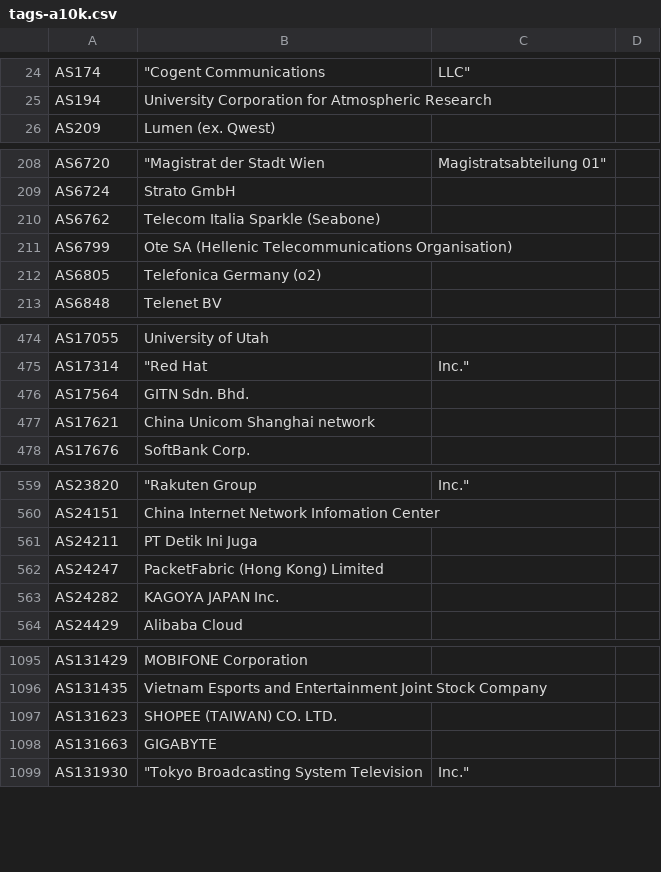
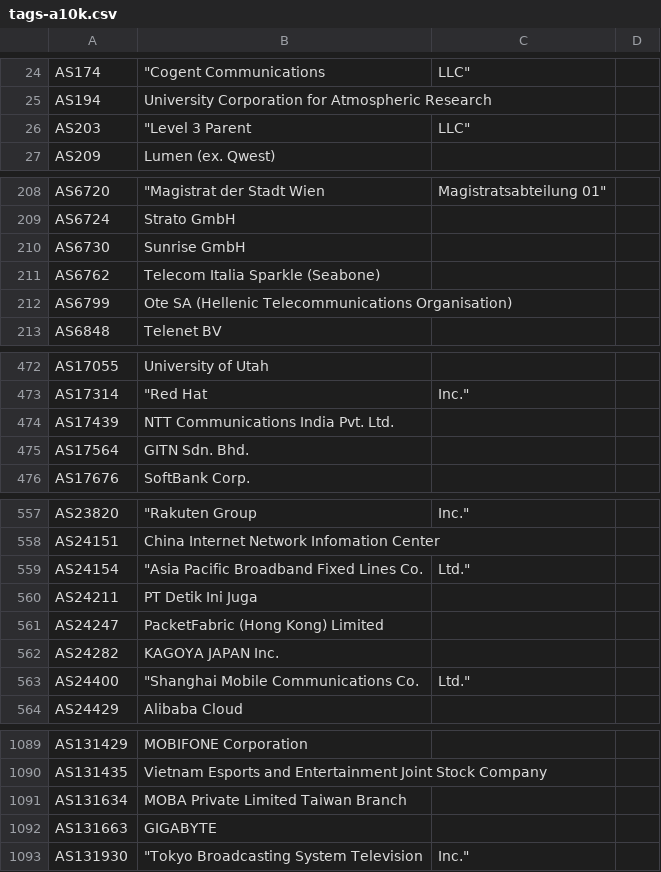
Before and after one commit to Alice39s/BGP.Tools-OpenDB, a CSV file: tags/a10k/tags-a10k.csv, drawn as a sheet; only a part is shown, gaps mark what is left out; removed rows and columns are numbered as before the commit, all else as after; the diff covers the shown part only; the diff names each change by its address in the sheet, - before the commit and + after, or states it on an @@ line.

```diff
--- a/tags/a10k/tags-a10k.csv
+++ b/tags/a10k/tags-a10k.csv
+row 26: AS203 | "Level 3 Parent | LLC"
+row 210: AS6730 | Sunrise GmbH
-row 212: AS6805 | Telefonica Germany (o2)
+row 474: AS17439 | NTT Communications India Pvt. Ltd.
-row 477: AS17621 | China Unicom Shanghai network
+row 559: AS24154 | "Asia Pacific Broadband Fixed Lines Co. | Ltd."
+row 563: AS24400 | "Shanghai Mobile Communications Co. | Ltd."
-row 1097: AS131623 | SHOPEE (TAIWAN) CO. LTD.
+row 1091: AS131634 | MOBA Private Limited Taiwan Branch
```
Also changed, not shown: 4 added rows, 13 removed rows and 1 edited cell elsewhere in this file, tags/anycast/tags-anycast.csv, tags/dsl/tags-dsl.csv, 32 other files.
